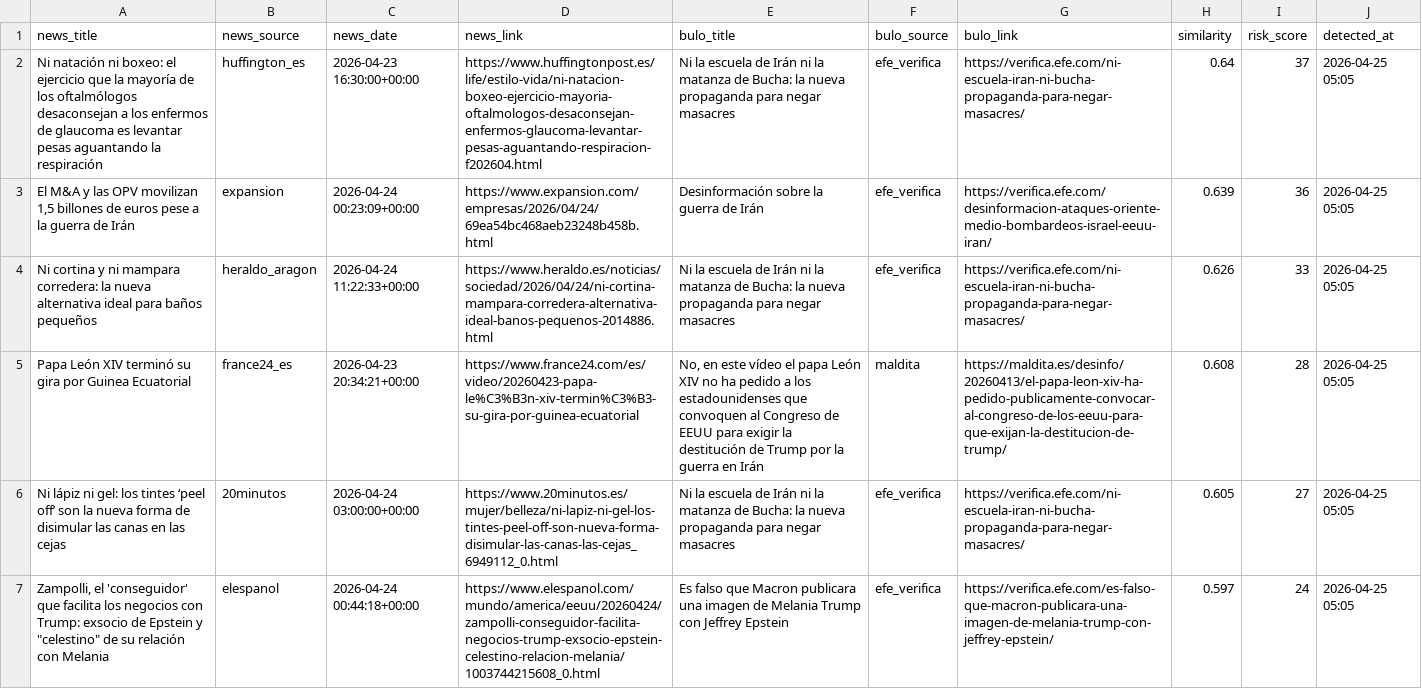
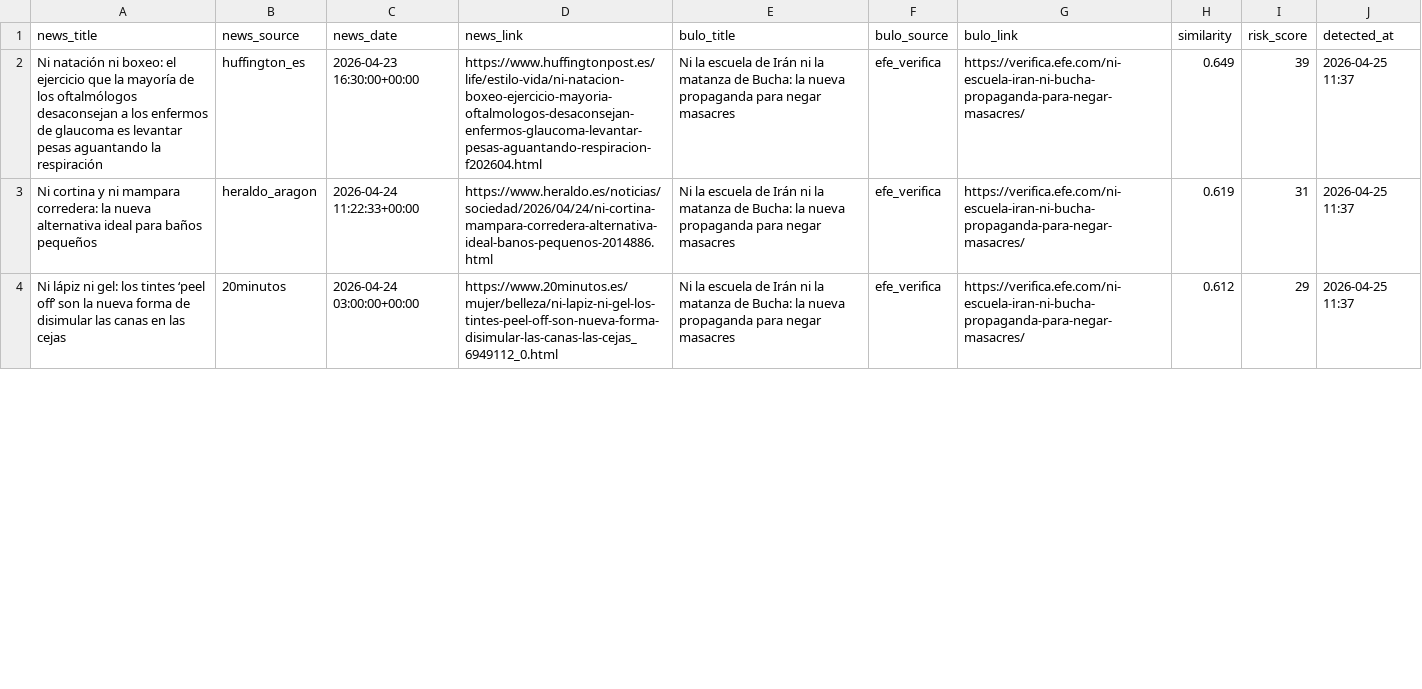
Before and after one commit to mcasrom/SIEG-Politica-Nacional-, a CSV file: data/export/nr/disinfo_alerts.csv, drawn as a sheet; only a part is shown; the diff covers the shown part only.

Commit message:
data: update export 2026-04-25 14:06

```diff
--- a/data/export/nr/disinfo_alerts.csv
+++ b/data/export/nr/disinfo_alerts.csv
@@ -1,7 +1,4 @@
 news_title,news_source,news_date,news_link,bulo_title,bulo_source,bulo_link,similarity,risk_score,detected_at
-Ni natación ni boxeo: el ejercicio que la mayoría de los oftalmólogos desaconsejan a los enfermos de glaucoma es levantar pesas aguantando la respiración,huffington_es,2026-04-23 16:30:00+00:00,https://www.huffingtonpost.es/life/estilo-vida/ni-natacion-boxeo-ejercicio-mayoria-oftalmologos-desaconsejan-enfermos-glaucoma-levantar-pesas-aguantando-respiracion-f202604.html,Ni la escuela de Irán ni la matanza de Bucha: la nueva propaganda para negar masacres,efe_verifica,https://verifica.efe.com/ni-escuela-iran-ni-bucha-propaganda-para-negar-masacres/,0.64,37,2026-04-25 05:05
-"El M&A y las OPV movilizan 1,5 billones de euros pese a la guerra de Irán",expansion,2026-04-24 00:23:09+00:00,https://www.expansion.com/empresas/2026/04/24/69ea54bc468aeb23248b458b.html,Desinformación sobre la guerra de Irán,efe_verifica,https://verifica.efe.com/desinformacion-ataques-oriente-medio-bombardeos-israel-eeuu-iran/,0.639,36,2026-04-25 05:05
-Ni cortina y ni mampara corredera: la nueva alternativa ideal para baños pequeños,heraldo_aragon,2026-04-24 11:22:33+00:00,https://www.heraldo.es/noticias/sociedad/2026/04/24/ni-cortina-mampara-corredera-alternativa-ideal-banos-pequenos-2014886.html,Ni la escuela de Irán ni la matanza de Bucha: la nueva propaganda para negar masacres,efe_verifica,https://verifica.efe.com/ni-escuela-iran-ni-bucha-propaganda-para-negar-masacres/,0.626,33,2026-04-25 05:05
-Papa León XIV terminó su gira por Guinea Ecuatorial,france24_es,2026-04-23 20:34:21+00:00,https://www.france24.com/es/video/20260423-papa-le%C3%B3n-xiv-termin%C3%B3-su-gira-por-guinea-ecuatorial,"No, en este vídeo el papa León XIV no ha pedido a los estadounidenses que convoquen al Congreso de EEUU para exigir la destitución de Trump por la guerra en Irán",maldita,https://maldita.es/desinfo/20260413/el-papa-leon-xiv-ha-pedido-publicamente-convocar-al-congreso-de-los-eeuu-para-que-exijan-la-destitucion-de-trump/,0.608,28,2026-04-25 05:05
-Ni lápiz ni gel: los tintes ‘peel off’ son la nueva forma de disimular las canas en las cejas,20minutos,2026-04-24 03:00:00+00:00,https://www.20minutos.es/mujer/belleza/ni-lapiz-ni-gel-los-tintes-peel-off-son-nueva-forma-disimular-las-canas-las-cejas_6949112_0.html,Ni la escuela de Irán ni la matanza de Bucha: la nueva propaganda para negar masacres,efe_verifica,https://verifica.efe.com/ni-escuela-iran-ni-bucha-propaganda-para-negar-masacres/,0.605,27,2026-04-25 05:05
-"Zampolli, el 'conseguidor' que facilita los negocios con Trump: exsocio de Epstein y ""celestino"" de su relación con Melania",elespanol,2026-04-24 00:44:18+00:00,https://www.elespanol.com/mundo/america/eeuu/20260424/zampolli-conseguidor-facilita-negocios-trump-exsocio-epstein-celestino-relacion-melania/1003744215608_0.html,Es falso que Macron publicara una imagen de Melania Trump con Jeffrey Epstein,efe_verifica,https://verifica.efe.com/es-falso-que-macron-publicara-una-imagen-de-melania-trump-con-jeffrey-epstein/,0.597,24,2026-04-25 05:05
+Ni natación ni boxeo: el ejercicio que la mayoría de los oftalmólogos desaconsejan a los enfermos de glaucoma es levantar pesas aguantando la respiración,huffington_es,2026-04-23 16:30:00+00:00,https://www.huffingtonpost.es/life/estilo-vida/ni-natacion-boxeo-ejercicio-mayoria-oftalmologos-desaconsejan-enfermos-glaucoma-levantar-pesas-aguantando-respiracion-f202604.html,Ni la escuela de Irán ni la matanza de Bucha: la nueva propaganda para negar masacres,efe_verifica,https://verifica.efe.com/ni-escuela-iran-ni-bucha-propaganda-para-negar-masacres/,0.649,39,2026-04-25 11:37
+Ni cortina y ni mampara corredera: la nueva alternativa ideal para baños pequeños,heraldo_aragon,2026-04-24 11:22:33+00:00,https://www.heraldo.es/noticias/sociedad/2026/04/24/ni-cortina-mampara-corredera-alternativa-ideal-banos-pequenos-2014886.html,Ni la escuela de Irán ni la matanza de Bucha: la nueva propaganda para negar masacres,efe_verifica,https://verifica.efe.com/ni-escuela-iran-ni-bucha-propaganda-para-negar-masacres/,0.619,31,2026-04-25 11:37
+Ni lápiz ni gel: los tintes ‘peel off’ son la nueva forma de disimular las canas en las cejas,20minutos,2026-04-24 03:00:00+00:00,https://www.20minutos.es/mujer/belleza/ni-lapiz-ni-gel-los-tintes-peel-off-son-nueva-forma-disimular-las-canas-las-cejas_6949112_0.html,Ni la escuela de Irán ni la matanza de Bucha: la nueva propaganda para negar masacres,efe_verifica,https://verifica.efe.com/ni-escuela-iran-ni-bucha-propaganda-para-negar-masacres/,0.612,29,2026-04-25 11:37
```
Also changed, not shown: 2 added rows, 2 removed rows and 3 edited cells elsewhere in this file, data/export/nr/disinfo_bulos.csv, data/export/nr/ideology_summary.csv, 7 other files.
